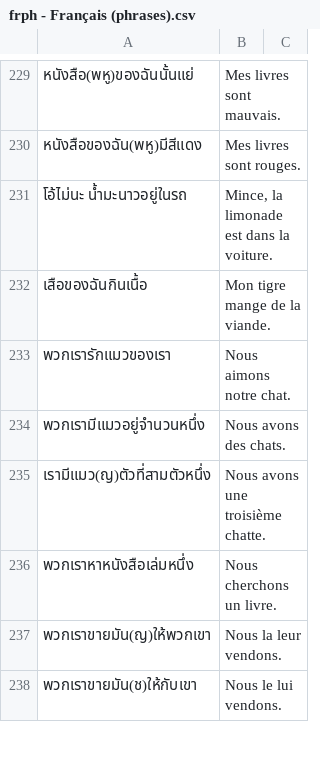
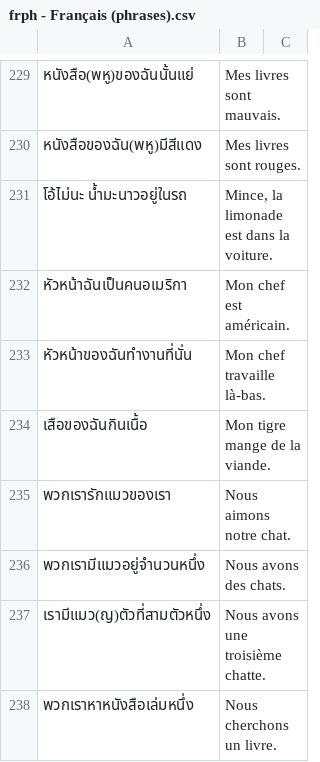
Before and after one commit to ponlawat-w/anki-collection, a CSV file: notes/frph - Français (phrases).csv, drawn as a sheet; only a part is shown, gaps mark what is left out; the shorter side is filled out with more unchanged rows; the diff names each change by its address in the sheet, - before the commit and + after, or states it on an @@ line.

```diff
--- a/notes/frph - Français (phrases).csv
+++ b/notes/frph - Français (phrases).csv
+row 232: หัวหน้าฉันเป็นคนอเมริกา | Mon chef est américain.
+row 233: หัวหน้าของฉันทำงานที่นั่น | Mon chef travaille là-bas.
```
Also changed, not shown: notes/idkl - Bahasa Indonesia (Kalimat).csv, notes/idth - Bahasa Indonesia.csv, 7 other files.
